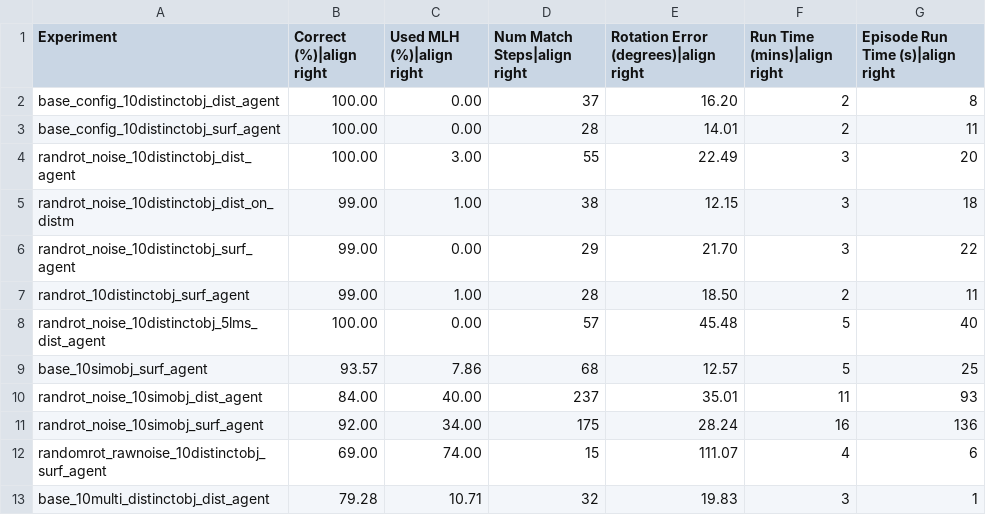
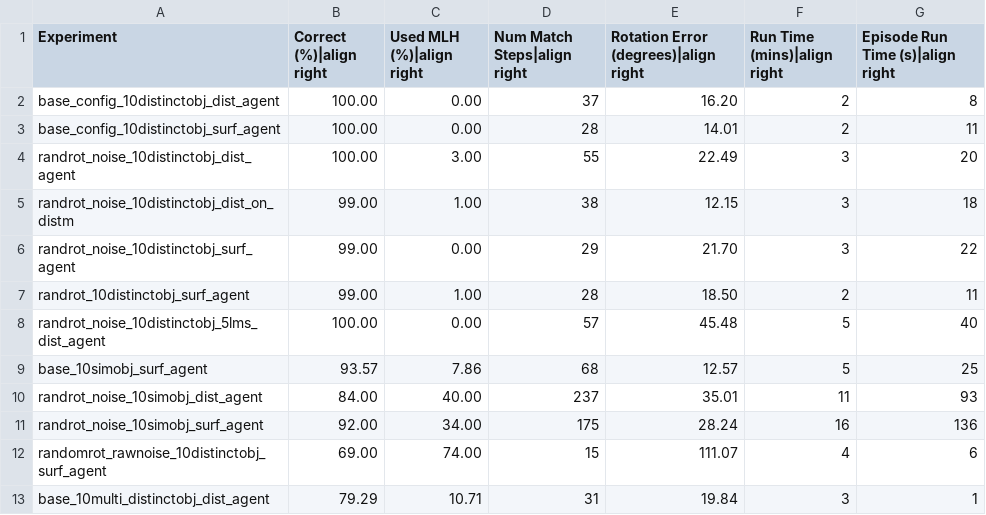
Before and after one commit to vkakerbeck/tbp.monty, a CSV file: benchmarks/results/ycb_10objs.csv, drawn as a sheet.

```diff
--- a/benchmarks/results/ycb_10objs.csv
+++ b/benchmarks/results/ycb_10objs.csv
@@ -12,2 +12,2 @@ randrot_noise_10simobj_surf_agent,92.00,34.00,175,28.24,16,136
 randomrot_rawnoise_10distinctobj_surf_agent,69.00,74.00,15,111.07,4,6
-base_10multi_distinctobj_dist_agent,79.28,10.71,32,19.83,3,1
+base_10multi_distinctobj_dist_agent,79.29,10.71,31,19.84,3,1
```
Also changed, not shown: 4 other files.
